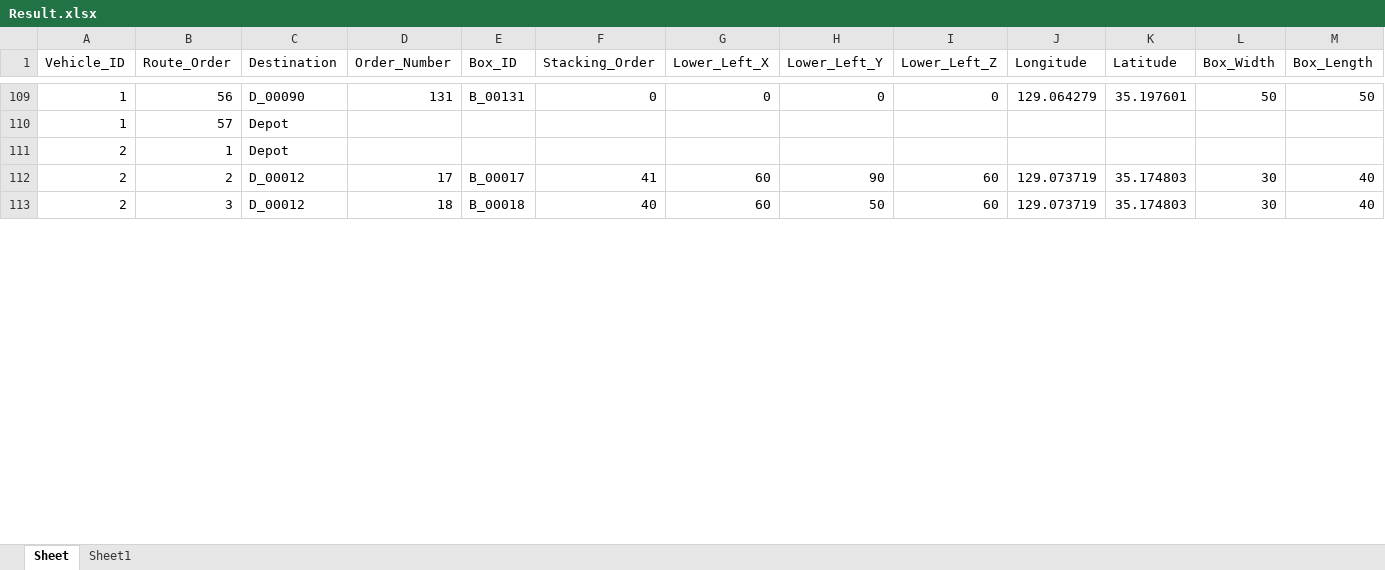
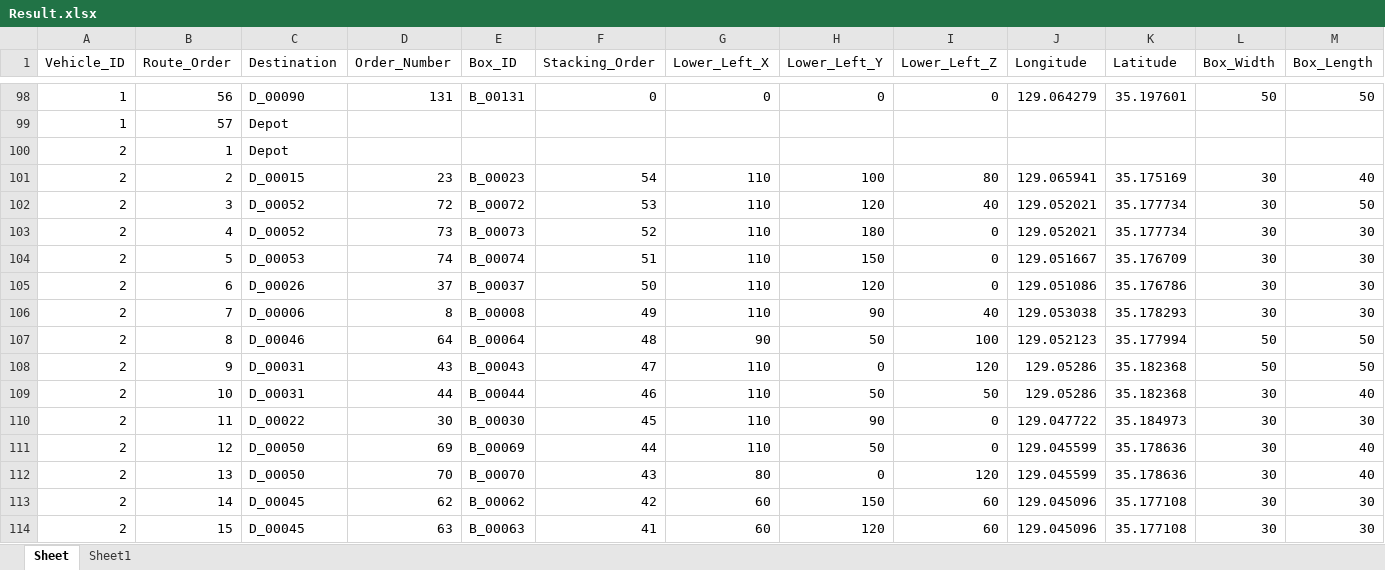
Before and after one commit to chansolpark7/CJRAL, an Excel workbook: Result.xlsx, sheet Sheet, drawn as a sheet; only a part is shown, gaps mark what is left out; values as stored, in another font and other column widths than the file's, no borders; addresses are those after the commit; rows hold the shown columns only; the diff covers the shown part only; the diff names each change by its address in the sheet, - before the commit and + after, or states it on an @@ line.

```diff
--- a/Result.xlsx (sheet Sheet)
+++ b/Result.xlsx (sheet Sheet)
-C101 (Destination): D_00012
+C101 (Destination): D_00015
-D101 (Order_Number): 17
+D101 (Order_Number): 23
-E101 (Box_ID): B_00017
+E101 (Box_ID): B_00023
-F101 (Stacking_Order): 41
+F101 (Stacking_Order): 54
-G101 (Lower_Left_X): 60
+G101 (Lower_Left_X): 110
-H101 (Lower_Left_Y): 90
+H101 (Lower_Left_Y): 100
-I101 (Lower_Left_Z): 60
+I101 (Lower_Left_Z): 80
-J101 (Longitude): 129.073719
+J101 (Longitude): 129.065941
-K101 (Latitude): 35.174803
+K101 (Latitude): 35.175169
+row 102: 2 | 3 | D_00052 | 72 | B_00072 | 53 | 110 | 120 | 40 | 129.052021 | 35.177734 | 30 | 50
+row 103: 2 | 4 | D_00052 | 73 | B_00073 | 52 | 110 | 180 | 0 | 129.052021 | 35.177734 | 30 | 30
+row 104: 2 | 5 | D_00053 | 74 | B_00074 | 51 | 110 | 150 | 0 | 129.051667 | 35.176709 | 30 | 30
+row 105: 2 | 6 | D_00026 | 37 | B_00037 | 50 | 110 | 120 | 0 | 129.051086 | 35.176786 | 30 | 30
+row 106: 2 | 7 | D_00006 | 8 | B_00008 | 49 | 110 | 90 | 40 | 129.053038 | 35.178293 | 30 | 30
+row 107: 2 | 8 | D_00046 | 64 | B_00064 | 48 | 90 | 50 | 100 | 129.052123 | 35.177994 | 50 | 50
+row 108: 2 | 9 | D_00031 | 43 | B_00043 | 47 | 110 | 0 | 120 | 129.05286 | 35.182368 | 50 | 50
-B109 (Route_Order): 3
+B109 (Route_Order): 10
-C109 (Destination): D_00012
+C109 (Destination): D_00031
-D109 (Order_Number): 18
+D109 (Order_Number): 44
-E109 (Box_ID): B_00018
+E109 (Box_ID): B_00044
-F109 (Stacking_Order): 40
+F109 (Stacking_Order): 46
-G109 (Lower_Left_X): 60
+G109 (Lower_Left_X): 110
-I109 (Lower_Left_Z): 60
+I109 (Lower_Left_Z): 50
-J109 (Longitude): 129.073719
+J109 (Longitude): 129.05286
-K109 (Latitude): 35.174803
+K109 (Latitude): 35.182368
+row 110: 2 | 11 | D_00022 | 30 | B_00030 | 45 | 110 | 90 | 0 | 129.047722 | 35.184973 | 30 | 30
+row 111: 2 | 12 | D_00050 | 69 | B_00069 | 44 | 110 | 50 | 0 | 129.045599 | 35.178636 | 30 | 40
+row 112: 2 | 13 | D_00050 | 70 | B_00070 | 43 | 80 | 0 | 120 | 129.045599 | 35.178636 | 30 | 40
+row 113: 2 | 14 | D_00045 | 62 | B_00062 | 42 | 60 | 150 | 60 | 129.045096 | 35.177108 | 30 | 30
+row 114: 2 | 15 | D_00045 | 63 | B_00063 | 41 | 60 | 120 | 60 | 129.045096 | 35.177108 | 30 | 30
```
Also changed, not shown: 14 added rows, 26 removed rows and 534 edited cells elsewhere in this sheet, 2 other files.
